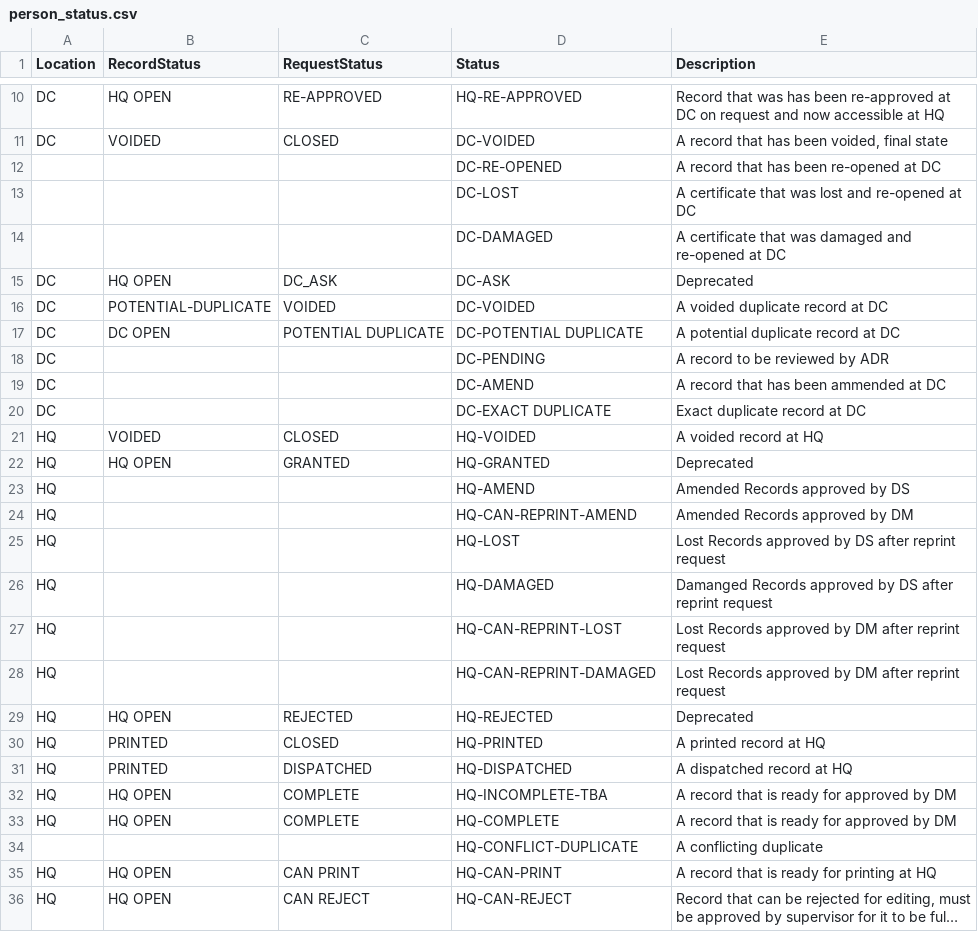
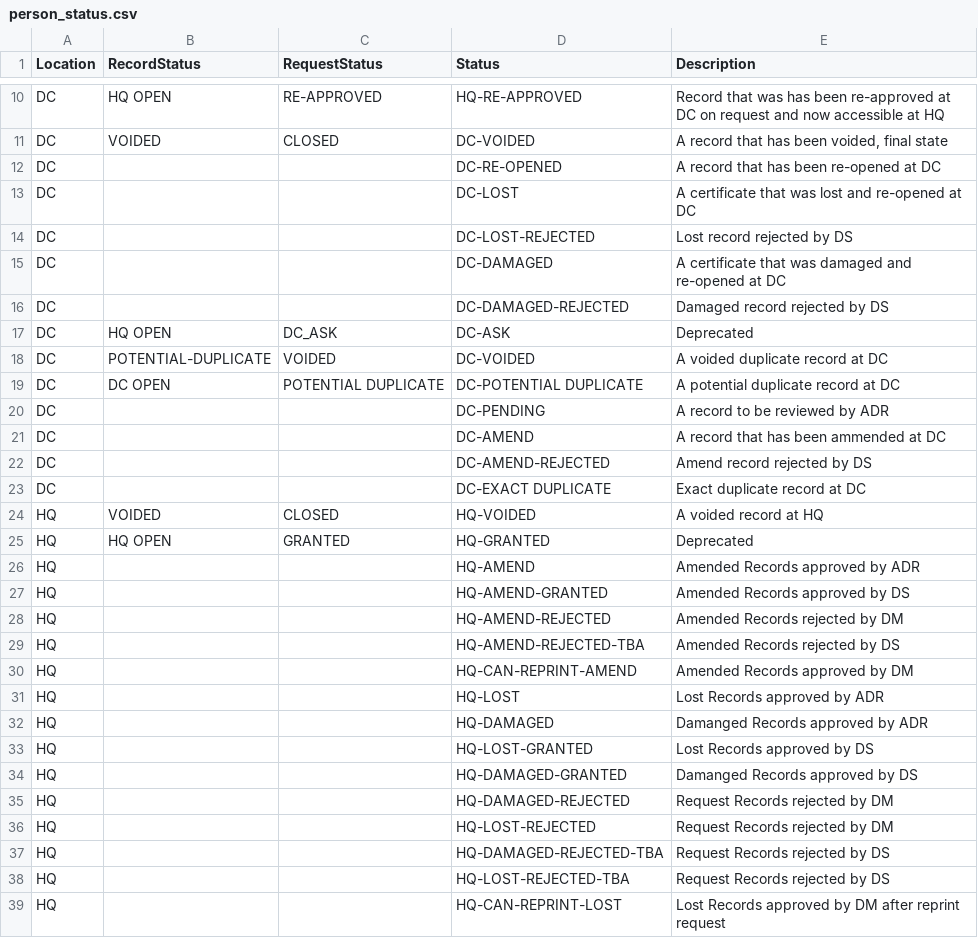
Before and after one commit to HISMalawi/eBRS-HQ-2.0, a CSV file: app/assets/data/person_status.csv, drawn as a sheet; only a part is shown, gaps mark what is left out; the shorter side is filled out with more unchanged rows; long unchanged cells end in ….

```diff
--- a/app/assets/data/person_status.csv
+++ b/app/assets/data/person_status.csv
@@ -11,5 +11,7 @@ DC,HQ OPEN,RE-APPROVED,HQ-RE-APPROVED,Record  that was has been re-approved at D
 DC,VOIDED,CLOSED,DC-VOIDED,"A record that has been voided, final state"
-,,,DC-RE-OPENED,A record that has been re-opened at DC
-,,,DC-LOST,A certificate that was lost and re-opened at DC
-,,,DC-DAMAGED,A certificate that was damaged and re-opened at DC
+DC,,,DC-RE-OPENED,A record that has been re-opened at DC
+DC,,,DC-LOST,A certificate that was lost and re-opened at DC
+DC,,,DC-LOST-REJECTED,Lost record rejected by DS
+DC,,,DC-DAMAGED,A certificate that was damaged and re-opened at DC
+DC,,,DC-DAMAGED-REJECTED,Damaged record rejected by DS
 DC ,HQ OPEN,DC_ASK,DC-ASK,Deprecated
@@ -19,2 +21,3 @@ DC,,,DC-PENDING, A record to be reviewed by ADR
 DC,,,DC-AMEND,A record that has been ammended at DC
+DC,,,DC-AMEND-REJECTED,Amend record rejected by DS
 DC,,,DC-EXACT DUPLICATE,Exact duplicate record at DC
@@ -22,6 +25,15 @@ HQ,VOIDED,CLOSED,HQ-VOIDED,A voided record at HQ
 HQ,HQ OPEN,GRANTED,HQ-GRANTED,Deprecated
-HQ,,,HQ-AMEND,Amended Records approved by DS
+HQ,,,HQ-AMEND,Amended Records approved by ADR
+HQ,,,HQ-AMEND-GRANTED,Amended Records approved by DS
+HQ,,,HQ-AMEND-REJECTED,Amended Records rejected by DM
+HQ,,,HQ-AMEND-REJECTED-TBA,Amended Records rejected by DS
 HQ,,,HQ-CAN-REPRINT-AMEND,Amended Records approved by DM
-HQ,,,HQ-LOST, Lost Records approved by DS after reprint request
-HQ,,,HQ-DAMAGED,Damanged Records approved by DS after reprint request
+HQ,,,HQ-LOST, Lost Records approved by ADR
+HQ,,,HQ-DAMAGED,Damanged Records approved by ADR
+HQ,,,HQ-LOST-GRANTED, Lost Records approved by DS
+HQ,,,HQ-DAMAGED-GRANTED,Damanged Records approved by DS
+HQ,,,HQ-DAMAGED-REJECTED,Request Records rejected by DM
+HQ,,,HQ-LOST-REJECTED,Request Records rejected by DM
+HQ,,,HQ-DAMAGED-REJECTED-TBA,Request Records rejected by DS
+HQ,,,HQ-LOST-REJECTED-TBA,Request Records rejected by DS
 HQ,,,HQ-CAN-REPRINT-LOST, Lost Records approved by DM after reprint request
```
Also changed, not shown: 9 other files.
